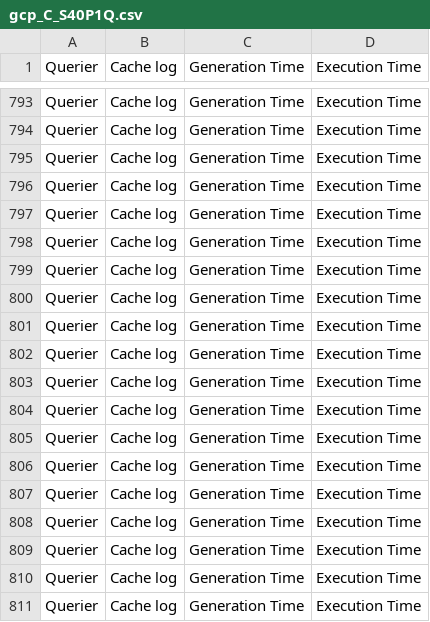
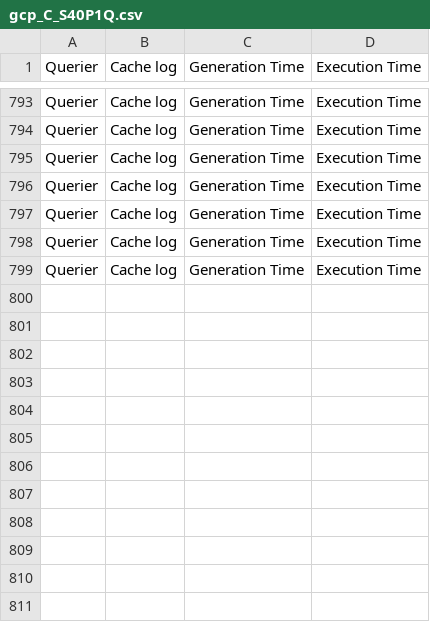
Before and after one commit to DIPrLab/Sieve, a CSV file: results/gcp_C_S40P1Q.csv, drawn as a sheet; only a part is shown, gaps mark what is left out.

```diff
--- a/results/gcp_C_S40P1Q.csv
+++ b/results/gcp_C_S40P1Q.csv
@@ -799,13 +799 @@ Querier,Cache log,Generation Time,Execution Time
 Querier,Cache log,Generation Time,Execution Time
-Querier,Cache log,Generation Time,Execution Time
-Querier,Cache log,Generation Time,Execution Time
-Querier,Cache log,Generation Time,Execution Time
-Querier,Cache log,Generation Time,Execution Time
-Querier,Cache log,Generation Time,Execution Time
-Querier,Cache log,Generation Time,Execution Time
-Querier,Cache log,Generation Time,Execution Time
-Querier,Cache log,Generation Time,Execution Time
-Querier,Cache log,Generation Time,Execution Time
-Querier,Cache log,Generation Time,Execution Time
-Querier,Cache log,Generation Time,Execution Time
-Querier,Cache log,Generation Time,Execution Time
```
Also changed, not shown: results/gcp_M_S40P1Q.csv, 14 other files.
